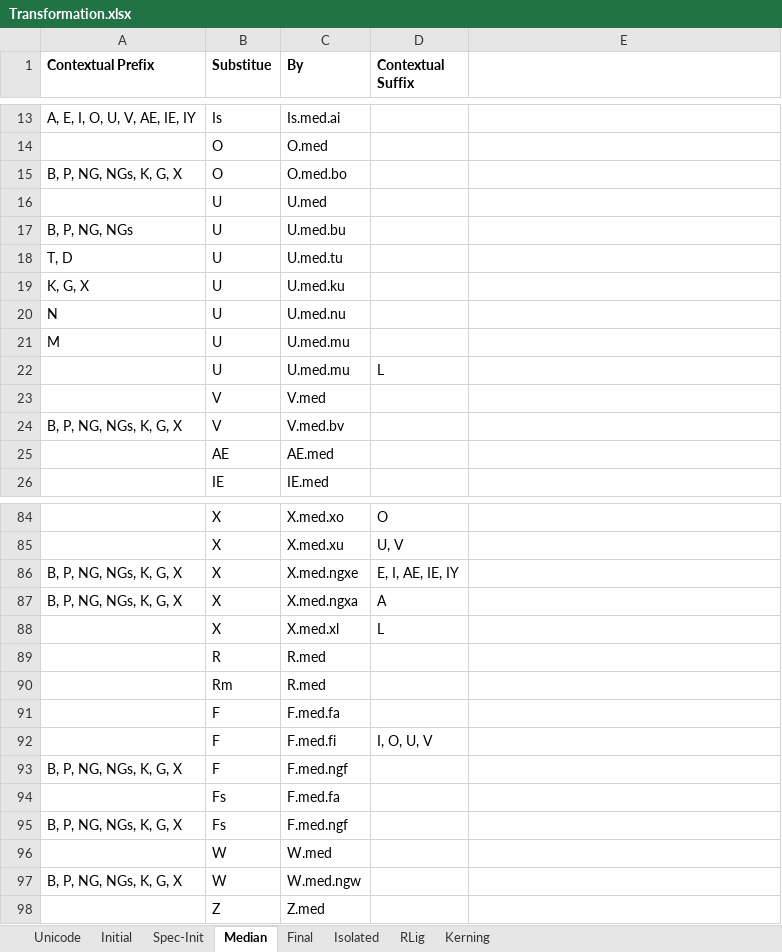
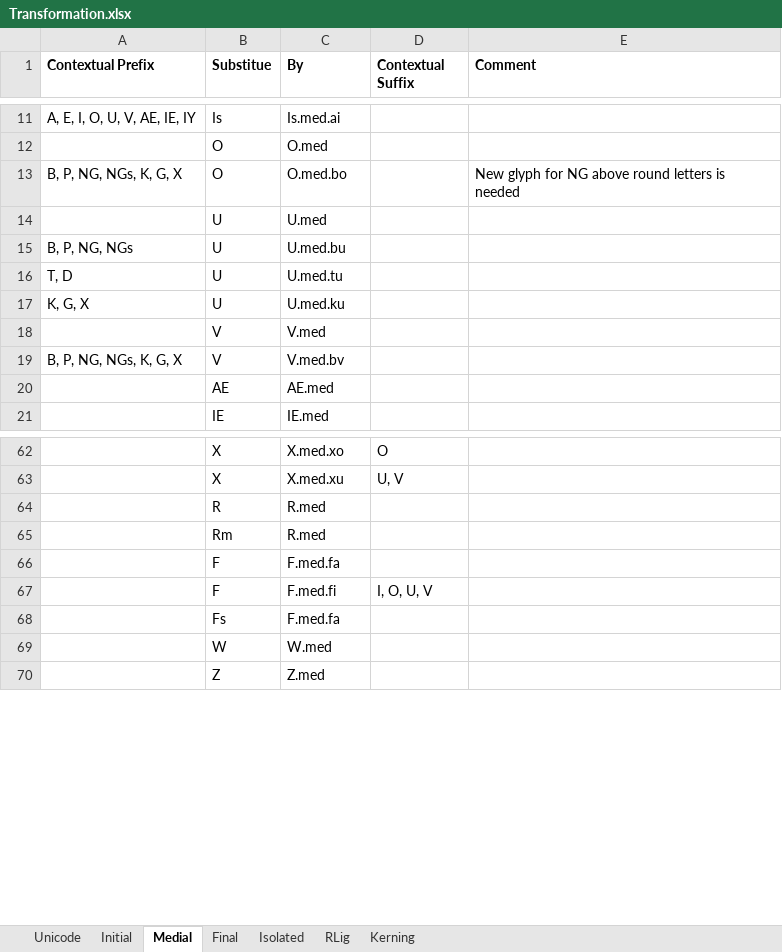
Before and after one commit to Hasutai/ManchuTextFont, an Excel workbook: Contribution/Transformation.xlsx, sheet Medial, drawn as a sheet; only a part is shown, gaps mark what is left out; values as stored, in another font and other column widths than the file's, no borders; removed rows and columns are numbered as before the commit, all else as after; the diff covers the shown part only; the diff names each change by its address in the sheet, - before the commit and + after, or states it on an @@ line.

Commit message:
Applied the new stratege
Procrastinate the curations to Rlig or the ultimately refining phase (I forgot the name). Hence the initial, medial, and final transformations include only 2 passes: one for special forms such as Ta, Te, one for general forms such as C, J

```diff
--- a/Contribution/Transformation.xlsx (sheet Medial)
+++ b/Contribution/Transformation.xlsx (sheet Medial)
-sheet tab: Median
+sheet tab: Medial
-sheet tab: Spec-Init
-E1: (empty)
+E1: Comment
-E13 (Comment): (empty)
+E13 (Comment): New glyph for NG above round letters is needed
-row 20: N | U | U.med.nu
-row 21: M | U | U.med.mu
-row 22:  | U | U.med.mu | L
-row 86: B, P, NG, NGs, K, G, X | X | X.med.ngxe | E, I, AE, IE, IY
-row 87: B, P, NG, NGs, K, G, X | X | X.med.ngxa | A
-row 88:  | X | X.med.xl | L
-row 93: B, P, NG, NGs, K, G, X | F | F.med.ngf
-row 95: B, P, NG, NGs, K, G, X | Fs | F.med.ngf
-row 97: B, P, NG, NGs, K, G, X | W | W.med.ngw
```
Also changed, not shown: 18 removed rows and 2 moved rows elsewhere in this sheet, sheet RLig, sheet Initial, hidden cells, 1 other file.
